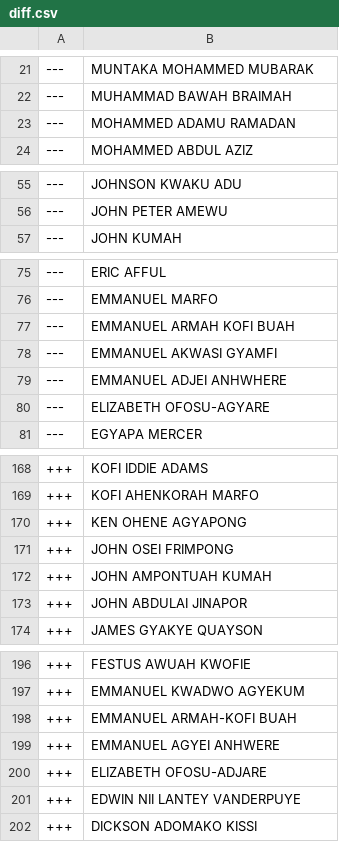
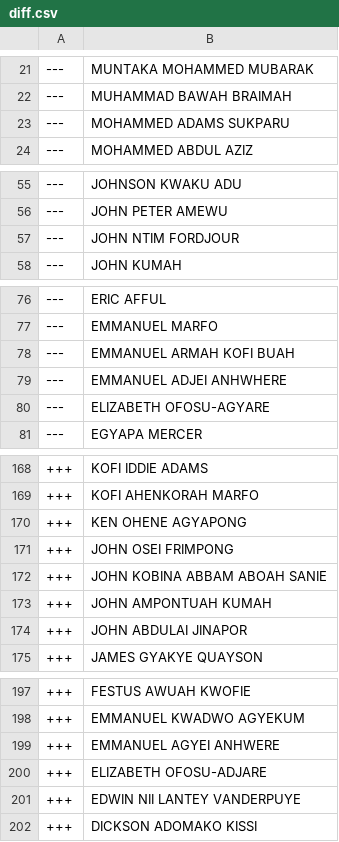
Before and after one commit to every-politician-scrapers/ghana-parliament, a CSV file: data/diff.csv, drawn as a sheet; only a part is shown, gaps mark what is left out.

```diff
--- a/data/diff.csv
+++ b/data/diff.csv
@@ -22,3 +22,3 @@
 ---,MUHAMMAD BAWAH BRAIMAH
----,MOHAMMED ADAMU RAMADAN
+---,MOHAMMED ADAMS SUKPARU
 ---,MOHAMMED ABDUL AZIZ
@@ -56,2 +56,3 @@
 ---,JOHN PETER AMEWU
+---,JOHN NTIM FORDJOUR
 ---,JOHN KUMAH
@@ -77,3 +78,2 @@
 ---,EMMANUEL ARMAH KOFI BUAH
----,EMMANUEL AKWASI GYAMFI
 ---,EMMANUEL ADJEI ANHWHERE
@@ -171,2 +171,3 @@
 +++,JOHN OSEI FRIMPONG
++++,JOHN KOBINA ABBAM ABOAH SANIE
 +++,JOHN AMPONTUAH KUMAH
@@ -197,3 +198,2 @@
 +++,EMMANUEL KWADWO AGYEKUM
-+++,EMMANUEL ARMAH-KOFI BUAH
 +++,EMMANUEL AGYEI ANHWERE
```
Also changed, not shown: data/official.csv.
